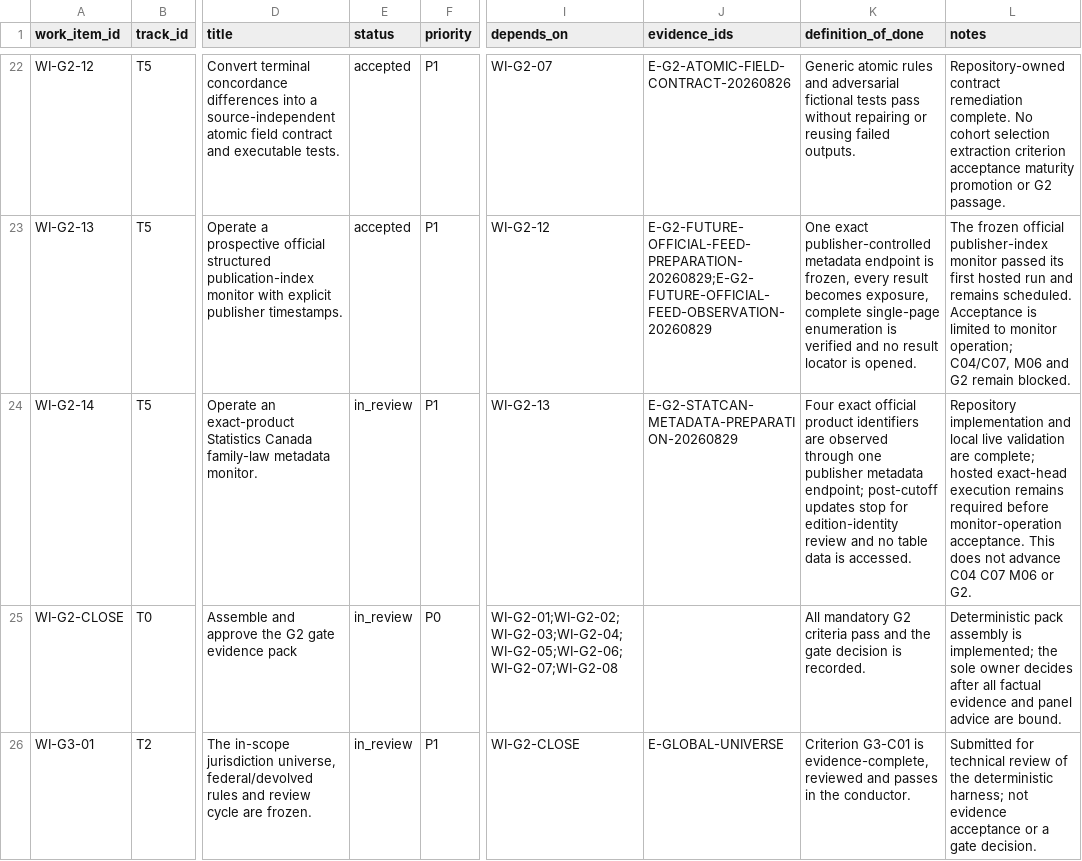
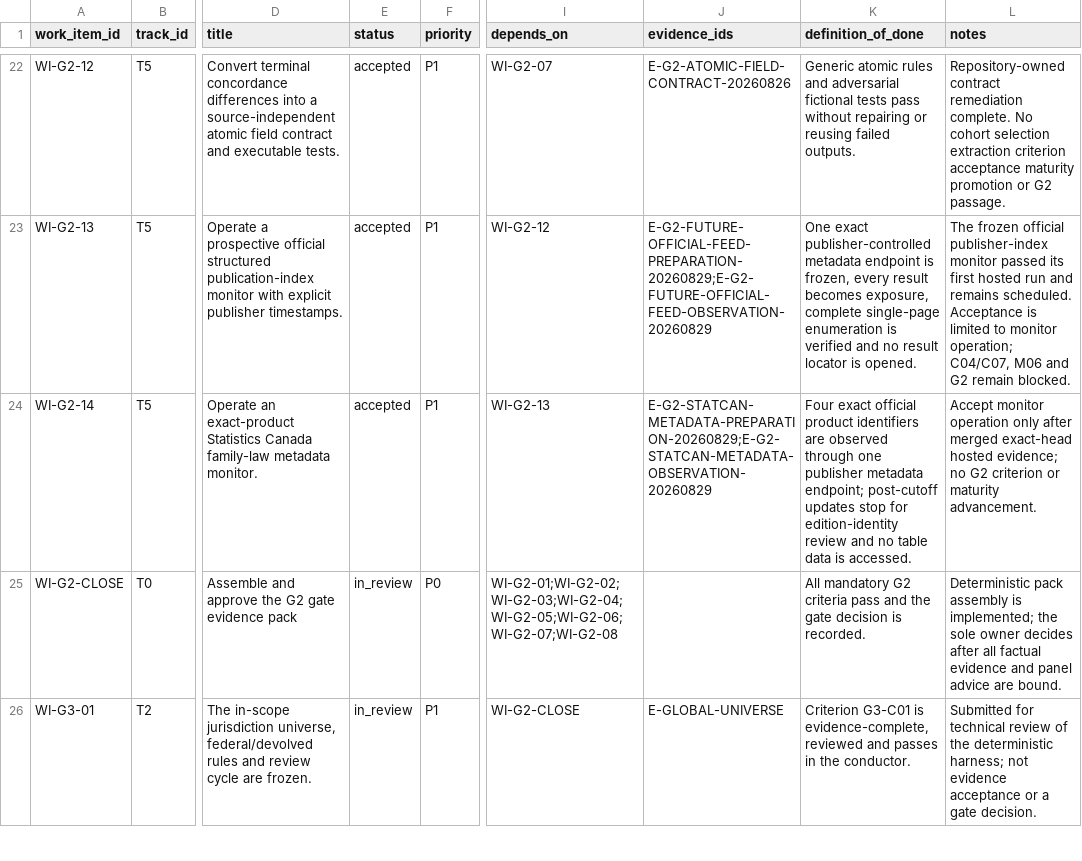
Before and after one commit to edithatogo/global-family-justice-data, a CSV file: programme/work_items.csv, drawn as a sheet; only a part is shown, gaps mark what is left out; the diff names each change by its address in the sheet, - before the commit and + after, or states it on an @@ line.

```diff
--- a/programme/work_items.csv
+++ b/programme/work_items.csv
-E24 (status): in_review
+E24 (status): accepted
-J24 (evidence_ids): E-G2-STATCAN-METADATA-PREPARATION-20260829
+J24 (evidence_ids): E-G2-STATCAN-METADATA-PREPARATION-20260829;E-G2-STATCAN-METADATA-OBSERVATION-20260829
-L24 (notes): Repository implementation and local live validation are complete; hosted exact-head execution remains required before monitor-operation acceptance. This does not advance C04 C07 M06 or G2.
+L24 (notes): Accept monitor operation only after merged exact-head hosted evidence; no G2 criterion or maturity advancement.
```
Also changed, not shown: programme/evidence_register.csv, 6 other files.
